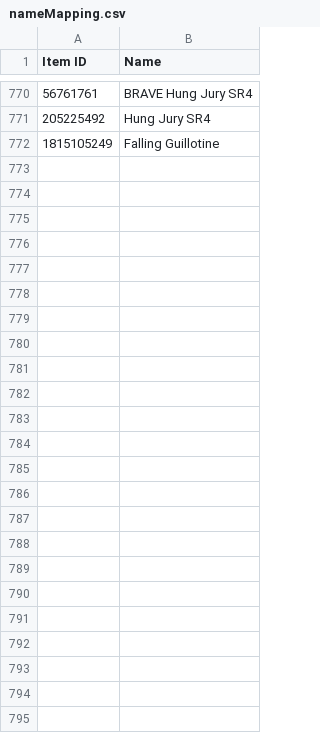
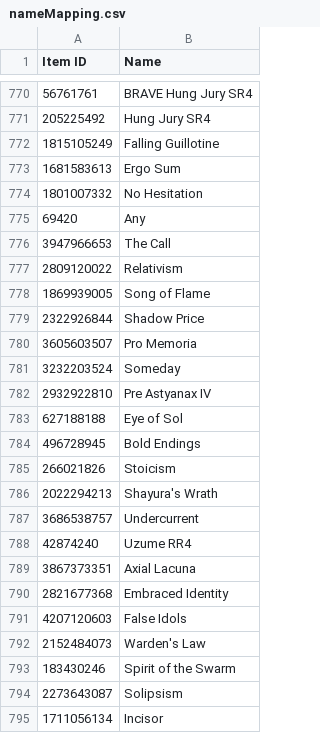
Before and after one commit to dannystirl/destiny, a CSV file: src/main/data/destiny/nameMapping.csv, drawn as a sheet; only a part is shown, gaps mark what is left out; the diff names each change by its address in the sheet, - before the commit and + after, or states it on an @@ line.

```diff
--- a/src/main/data/destiny/nameMapping.csv
+++ b/src/main/data/destiny/nameMapping.csv
+row 773: 1681583613 | Ergo Sum
+row 774: 1801007332 | No Hesitation
+row 775: 69420 | Any
+row 776: 3947966653 | The Call
+row 777: 2809120022 | Relativism
+row 778: 1869939005 | Song of Flame
+row 779: 2322926844 | Shadow Price
+row 780: 3605603507 | Pro Memoria
+row 781: 3232203524 | Someday
+row 782: 2932922810 | Pre Astyanax IV
+row 783: 627188188 | Eye of Sol
+row 784: 496728945 | Bold Endings
+row 785: 266021826 | Stoicism
+row 786: 2022294213 | Shayura's Wrath
+row 787: 3686538757 | Undercurrent
+row 788: 42874240 | Uzume RR4
+row 789: 3867373351 | Axial Lacuna
+row 790: 2821677368 | Embraced Identity
+row 791: 4207120603 | False Idols
+row 792: 2152484073 | Warden's Law
+row 793: 183430246 | Spirit of the Swarm
+row 794: 2273643087 | Solipsism
+row 795: 1711056134 | Incisor
```
Also changed, not shown: src/main/data/destiny/enhancedMapping.csv, 27 other files.
